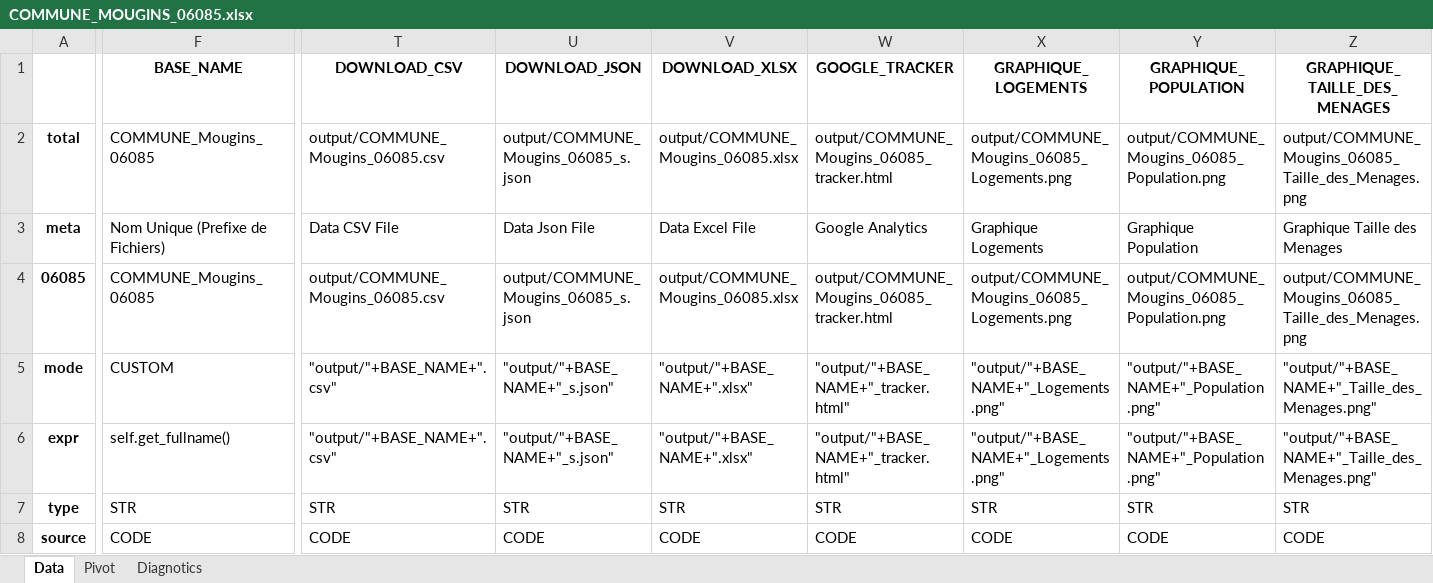
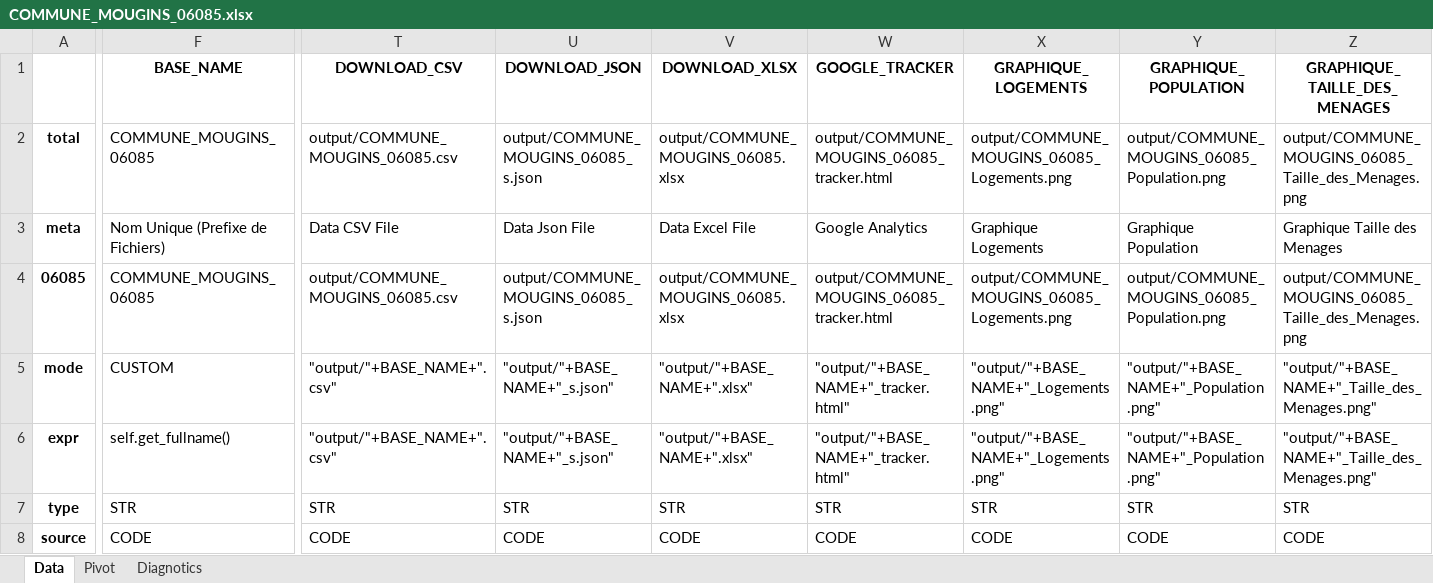
Before and after one commit to bheuse/ConsommationFonciere, an Excel workbook: output/COMMUNE_MOUGINS_06085.xlsx, sheet Data, drawn as a sheet; only a part is shown, gaps mark what is left out; values as stored, in another font and other column widths than the file's, no borders; the diff covers the shown part only; the diff names each change by its address in the sheet, - before the commit and + after, or states it on an @@ line.

```diff
--- a/output/COMMUNE_MOUGINS_06085.xlsx (sheet Data)
+++ b/output/COMMUNE_MOUGINS_06085.xlsx (sheet Data)
-F2 (BASE_NAME): COMMUNE_Mougins_06085
+F2 (BASE_NAME): COMMUNE_MOUGINS_06085
-T2 (DOWNLOAD_CSV): output/COMMUNE_Mougins_06085.csv
+T2 (DOWNLOAD_CSV): output/COMMUNE_MOUGINS_06085.csv
-U2 (DOWNLOAD_JSON): output/COMMUNE_Mougins_06085_s.json
+U2 (DOWNLOAD_JSON): output/COMMUNE_MOUGINS_06085_s.json
-V2 (DOWNLOAD_XLSX): output/COMMUNE_Mougins_06085.xlsx
+V2 (DOWNLOAD_XLSX): output/COMMUNE_MOUGINS_06085.xlsx
-W2 (GOOGLE_TRACKER): output/COMMUNE_Mougins_06085_tracker.html
+W2 (GOOGLE_TRACKER): output/COMMUNE_MOUGINS_06085_tracker.html
-X2 (GRAPHIQUE_LOGEMENTS): output/COMMUNE_Mougins_06085_Logements.png
+X2 (GRAPHIQUE_LOGEMENTS): output/COMMUNE_MOUGINS_06085_Logements.png
-Y2 (GRAPHIQUE_POPULATION): output/COMMUNE_Mougins_06085_Population.png
+Y2 (GRAPHIQUE_POPULATION): output/COMMUNE_MOUGINS_06085_Population.png
-Z2 (GRAPHIQUE_TAILLE_DES_MENAGES): output/COMMUNE_Mougins_06085_Taille_des_Menages.png
+Z2 (GRAPHIQUE_TAILLE_DES_MENAGES): output/COMMUNE_MOUGINS_06085_Taille_des_Menages.png
-F4 (BASE_NAME): COMMUNE_Mougins_06085
+F4 (BASE_NAME): COMMUNE_MOUGINS_06085
-T4 (DOWNLOAD_CSV): output/COMMUNE_Mougins_06085.csv
+T4 (DOWNLOAD_CSV): output/COMMUNE_MOUGINS_06085.csv
-U4 (DOWNLOAD_JSON): output/COMMUNE_Mougins_06085_s.json
+U4 (DOWNLOAD_JSON): output/COMMUNE_MOUGINS_06085_s.json
-V4 (DOWNLOAD_XLSX): output/COMMUNE_Mougins_06085.xlsx
+V4 (DOWNLOAD_XLSX): output/COMMUNE_MOUGINS_06085.xlsx
-W4 (GOOGLE_TRACKER): output/COMMUNE_Mougins_06085_tracker.html
+W4 (GOOGLE_TRACKER): output/COMMUNE_MOUGINS_06085_tracker.html
-X4 (GRAPHIQUE_LOGEMENTS): output/COMMUNE_Mougins_06085_Logements.png
+X4 (GRAPHIQUE_LOGEMENTS): output/COMMUNE_MOUGINS_06085_Logements.png
-Y4 (GRAPHIQUE_POPULATION): output/COMMUNE_Mougins_06085_Population.png
+Y4 (GRAPHIQUE_POPULATION): output/COMMUNE_MOUGINS_06085_Population.png
-Z4 (GRAPHIQUE_TAILLE_DES_MENAGES): output/COMMUNE_Mougins_06085_Taille_des_Menages.png
+Z4 (GRAPHIQUE_TAILLE_DES_MENAGES): output/COMMUNE_MOUGINS_06085_Taille_des_Menages.png
```
Also changed, not shown: 8 edited cells elsewhere in this sheet, sheet Pivot, input/Configuration.xlsx, 5 other files.
